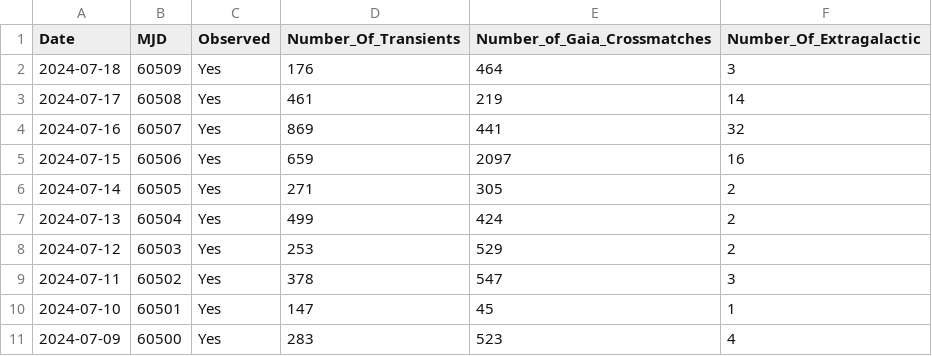
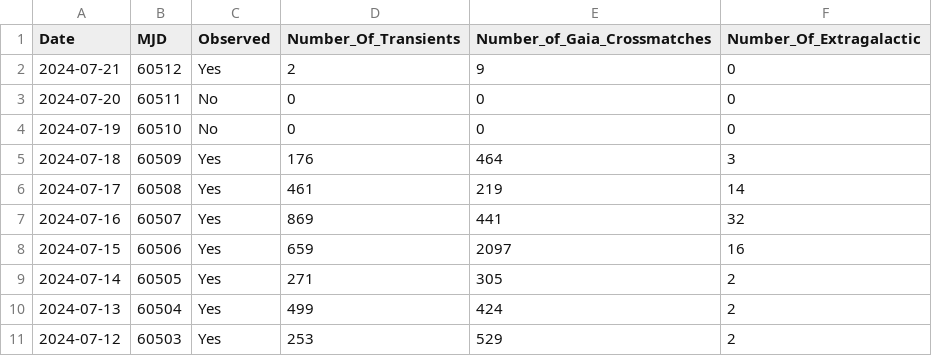
Before and after one commit to DurhamJohnAPaice/GEMTOM, a CSV file: data/Recent_BlackGEM_History.csv, drawn as a sheet.

Commit message:
Added Lightcurve functionality to Recent Transients.

```diff
--- a/data/Recent_BlackGEM_History.csv
+++ b/data/Recent_BlackGEM_History.csv
@@ -1,2 +1,5 @@
 Date,MJD,Observed,Number_Of_Transients,Number_of_Gaia_Crossmatches,Number_Of_Extragalactic
+2024-07-21,60512,Yes,2,9,0
+2024-07-20,60511,No,0,0,0
+2024-07-19,60510,No,0,0,0
 2024-07-18,60509,Yes,176,464,3
@@ -8,4 +11 @@ Date,MJD,Observed,Number_Of_Transients,Number_of_Gaia_Crossmatches,Number_Of_Ext
 2024-07-12,60503,Yes,253,529,2
-2024-07-11,60502,Yes,378,547,3
-2024-07-10,60501,Yes,147,45,1
-2024-07-09,60500,Yes,283,523,4
```
Also changed, not shown: 5 other files.
